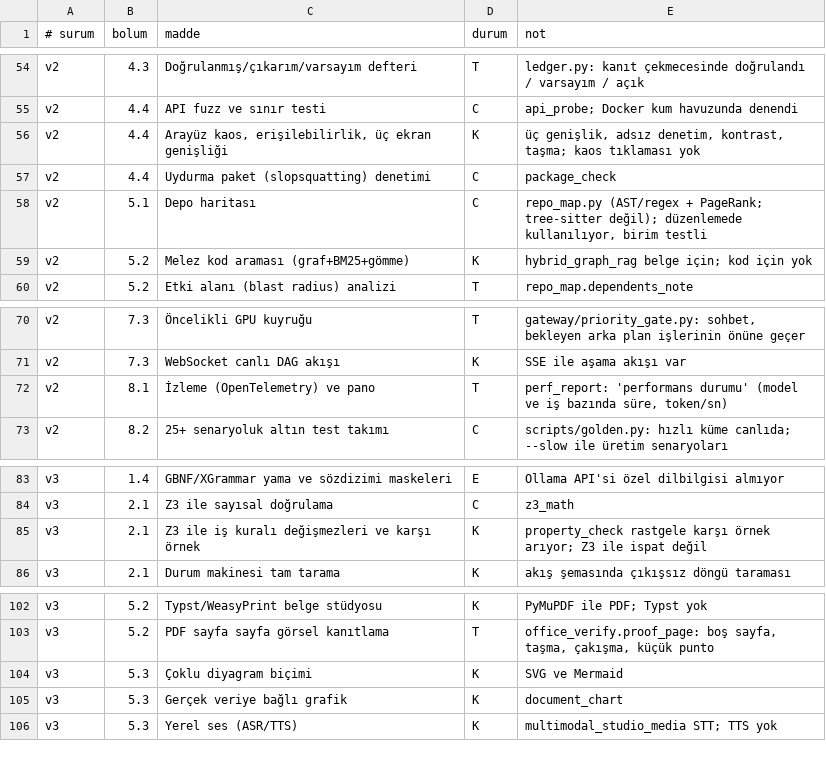
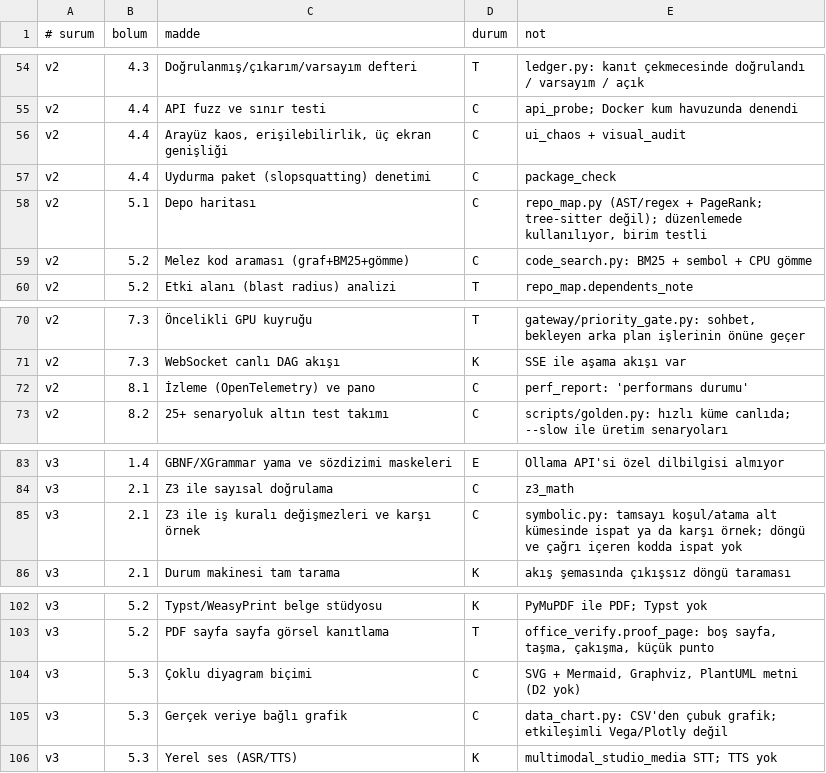
Before and after one commit to bostnishak/distributed-ai-dev-platform, a TSV file: scripts/spec_matrix.tsv, drawn as a sheet; only a part is shown, gaps mark what is left out.

```diff
--- a/scripts/spec_matrix.tsv
+++ b/scripts/spec_matrix.tsv
@@ -55,6 +55,6 @@ v2	4.3	Doğrulanmış/çıkarım/varsayım defteri	T	ledger.py: kanıt çekmeces
 v2	4.4	API fuzz ve sınır testi	C	api_probe; Docker kum havuzunda denendi
-v2	4.4	Arayüz kaos, erişilebilirlik, üç ekran genişliği	K	üç genişlik, adsız denetim, kontrast, taşma; kaos tıklaması yok
+v2	4.4	Arayüz kaos, erişilebilirlik, üç ekran genişliği	C	ui_chaos + visual_audit
 v2	4.4	Uydurma paket (slopsquatting) denetimi	C	package_check
 v2	5.1	Depo haritası	C	repo_map.py (AST/regex + PageRank; tree-sitter değil); düzenlemede kullanılıyor, birim testli
-v2	5.2	Melez kod araması (graf+BM25+gömme)	K	hybrid_graph_rag belge için; kod için yok
+v2	5.2	Melez kod araması (graf+BM25+gömme)	C	code_search.py: BM25 + sembol + CPU gömme
 v2	5.2	Etki alanı (blast radius) analizi	T	repo_map.dependents_note
@@ -71,3 +71,3 @@ v2	7.3	Öncelikli GPU kuyruğu	T	gateway/priority_gate.py: sohbet, bekleyen arka
 v2	7.3	WebSocket canlı DAG akışı	K	SSE ile aşama akışı var
-v2	8.1	İzleme (OpenTelemetry) ve pano	T	perf_report: 'performans durumu' (model ve iş bazında süre, token/sn)
+v2	8.1	İzleme (OpenTelemetry) ve pano	C	perf_report: 'performans durumu'
 v2	8.2	25+ senaryoluk altın test takımı	C	scripts/golden.py: hızlı küme canlıda; --slow ile üretim senaryoları
@@ -84,3 +84,3 @@ v3	1.4	GBNF/XGrammar yama ve sözdizimi maskeleri	E	Ollama API'si özel dilbilgi
 v3	2.1	Z3 ile sayısal doğrulama	C	z3_math
-v3	2.1	Z3 ile iş kuralı değişmezleri ve karşı örnek	K	property_check rastgele karşı örnek arıyor; Z3 ile ispat değil
+v3	2.1	Z3 ile iş kuralı değişmezleri ve karşı örnek	C	symbolic.py: tamsayı koşul/atama alt kümesinde ispat ya da karşı örnek; döngü ve çağrı içeren kodda ispat yok
 v3	2.1	Durum makinesi tam tarama	K	akış şemasında çıkışsız döngü taraması
@@ -103,4 +103,4 @@ v3	5.2	Typst/WeasyPrint belge stüdyosu	K	PyMuPDF ile PDF; Typst yok
 v3	5.2	PDF sayfa sayfa görsel kanıtlama	T	office_verify.proof_page: boş sayfa, taşma, çakışma, küçük punto
-v3	5.3	Çoklu diyagram biçimi	K	SVG ve Mermaid
-v3	5.3	Gerçek veriye bağlı grafik	K	document_chart
+v3	5.3	Çoklu diyagram biçimi	C	SVG + Mermaid, Graphviz, PlantUML metni (D2 yok)
+v3	5.3	Gerçek veriye bağlı grafik	C	data_chart.py: CSV'den çubuk grafik; etkileşimli Vega/Plotly değil
 v3	5.3	Yerel ses (ASR/TTS)	K	multimodal_studio_media STT; TTS yok
```
Also changed, not shown: 13 other files.
